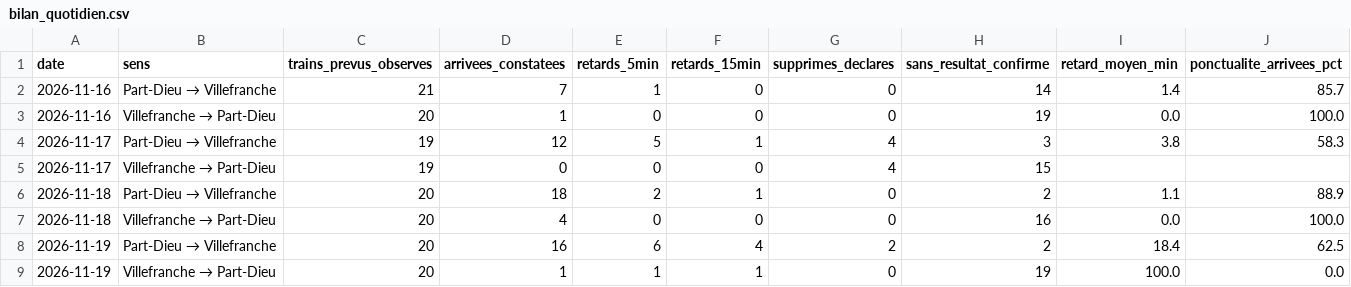
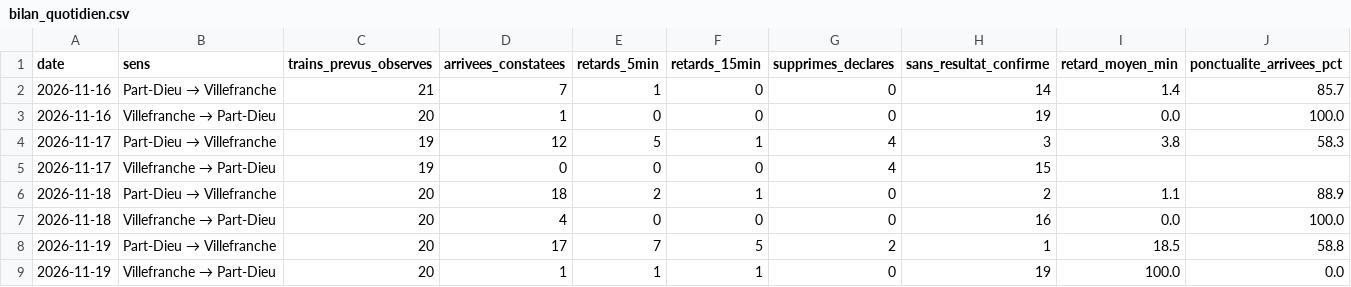
Before and after one commit to alexandretardy3-star/suivi-ter-villefranche-lyon, a CSV file: data/bilan_quotidien.csv, drawn as a sheet.

```diff
--- a/data/bilan_quotidien.csv
+++ b/data/bilan_quotidien.csv
@@ -7,3 +7,3 @@ date,sens,trains_prevus_observes,arrivees_constatees,retards_5min,retards_15min,
 2026-11-18,Villefranche → Part-Dieu,20,4,0,0,0,16,0.0,100.0
-2026-11-19,Part-Dieu → Villefranche,20,16,6,4,2,2,18.4,62.5
+2026-11-19,Part-Dieu → Villefranche,20,17,7,5,2,1,18.5,58.8
 2026-11-19,Villefranche → Part-Dieu,20,1,1,1,0,19,100.0,0.0
```
Also changed, not shown: data/trains.csv.
